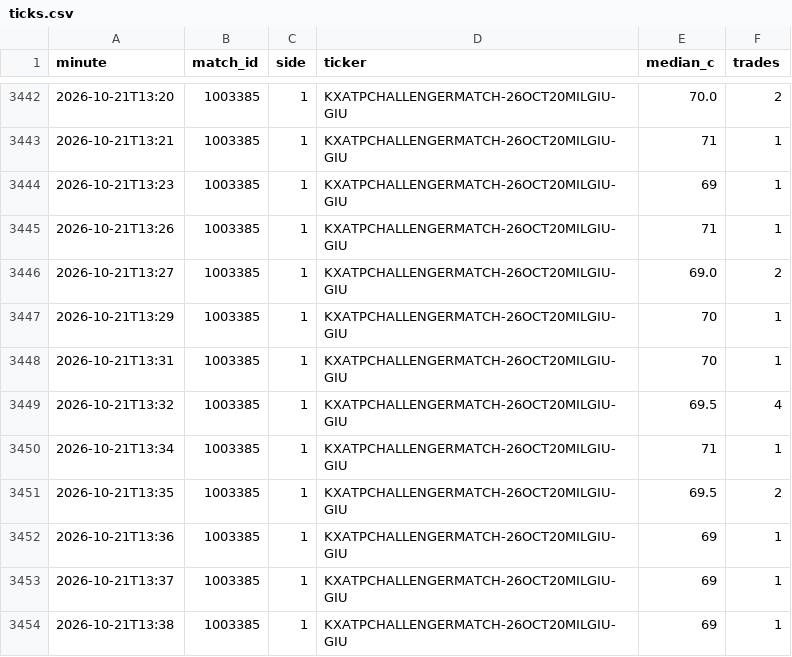
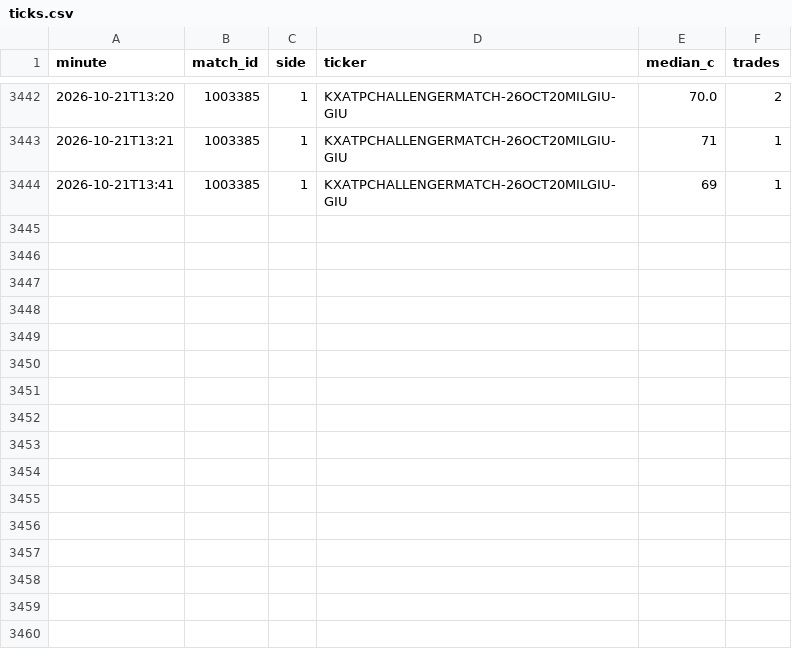
Before and after one commit to Teemotaij/KalshiWatch, a CSV file: ticks.csv, drawn as a sheet; only a part is shown, gaps mark what is left out.

```diff
--- a/ticks.csv
+++ b/ticks.csv
@@ -3443,12 +3443,2 @@ minute,match_id,side,ticker,median_c,trades
 2026-10-21T13:21,1003385,1,KXATPCHALLENGERMATCH-26OCT20MILGIU-GIU,71,1
-2026-10-21T13:23,1003385,1,KXATPCHALLENGERMATCH-26OCT20MILGIU-GIU,69,1
-2026-10-21T13:26,1003385,1,KXATPCHALLENGERMATCH-26OCT20MILGIU-GIU,71,1
-2026-10-21T13:27,1003385,1,KXATPCHALLENGERMATCH-26OCT20MILGIU-GIU,69.0,2
-2026-10-21T13:29,1003385,1,KXATPCHALLENGERMATCH-26OCT20MILGIU-GIU,70,1
-2026-10-21T13:31,1003385,1,KXATPCHALLENGERMATCH-26OCT20MILGIU-GIU,70,1
-2026-10-21T13:32,1003385,1,KXATPCHALLENGERMATCH-26OCT20MILGIU-GIU,69.5,4
-2026-10-21T13:34,1003385,1,KXATPCHALLENGERMATCH-26OCT20MILGIU-GIU,71,1
-2026-10-21T13:35,1003385,1,KXATPCHALLENGERMATCH-26OCT20MILGIU-GIU,69.5,2
-2026-10-21T13:36,1003385,1,KXATPCHALLENGERMATCH-26OCT20MILGIU-GIU,69,1
-2026-10-21T13:37,1003385,1,KXATPCHALLENGERMATCH-26OCT20MILGIU-GIU,69,1
-2026-10-21T13:38,1003385,1,KXATPCHALLENGERMATCH-26OCT20MILGIU-GIU,69,1
+2026-10-21T13:41,1003385,1,KXATPCHALLENGERMATCH-26OCT20MILGIU-GIU,69,1
```
Also changed, not shown: 1 other file.
